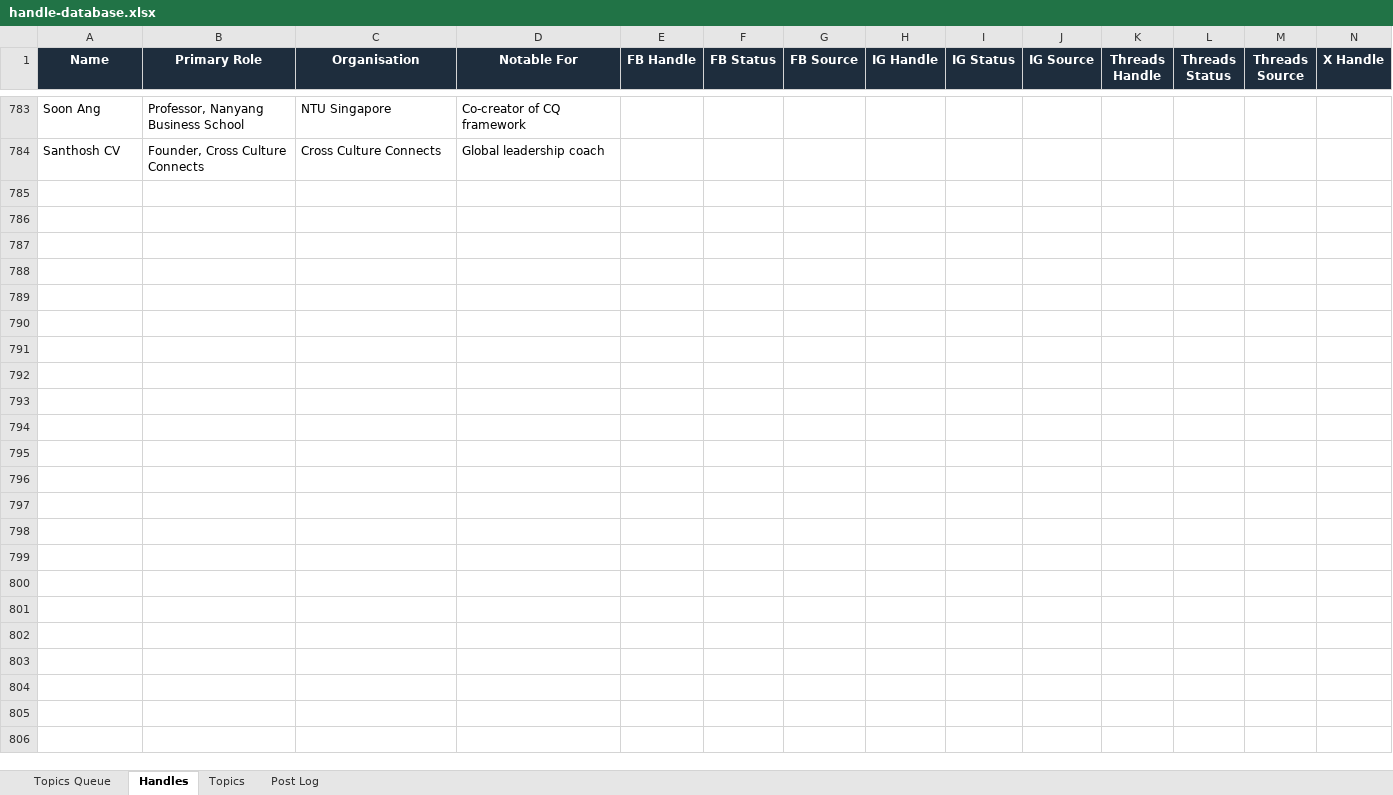
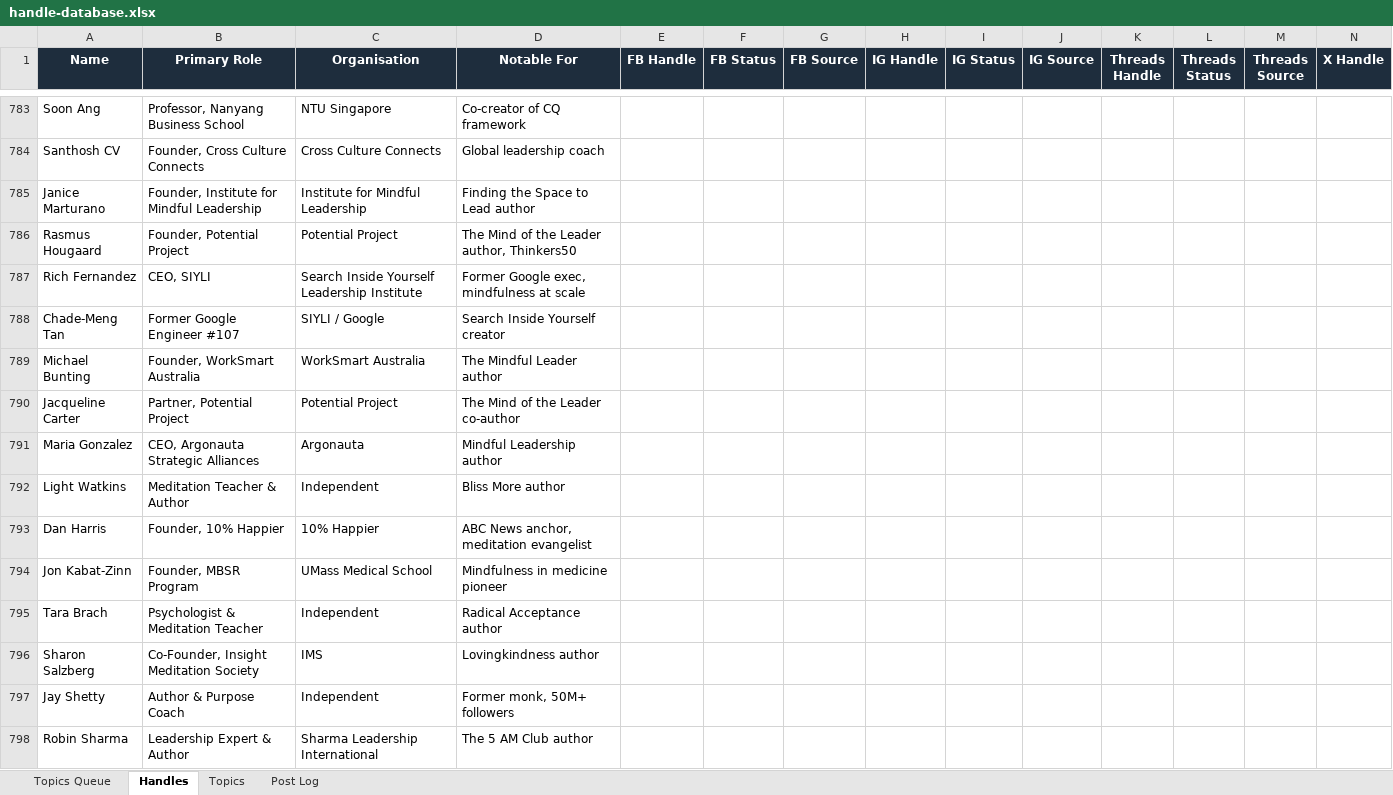
Before and after one commit to jonno-alt/social-images, an Excel workbook: data/handle-database.xlsx, sheet Handles, drawn as a sheet; only a part is shown, gaps mark what is left out; values as stored, in another font and other column widths than the file's, no borders; rows hold the shown columns only; the diff names each change by its address in the sheet, - before the commit and + after, or states it on an @@ line.

Commit message:
Update handle database — Mindful Leadership

```diff
--- a/data/handle-database.xlsx (sheet Handles)
+++ b/data/handle-database.xlsx (sheet Handles)
+row 785: Janice Marturano | Founder, Institute for Mindful Leadership | Institute for Mindful Leadership | Finding the Space to Lead author
+row 786: Rasmus Hougaard | Founder, Potential Project | Potential Project | The Mind of the Leader author, Thinkers50
+row 787: Rich Fernandez | CEO, SIYLI | Search Inside Yourself Leadership Institute | Former Google exec, mindfulness at scale
+row 788: Chade-Meng Tan | Former Google Engineer #107 | SIYLI / Google | Search Inside Yourself creator
+row 789: Michael Bunting | Founder, WorkSmart Australia | WorkSmart Australia | The Mindful Leader author
+row 790: Jacqueline Carter | Partner, Potential Project | Potential Project | The Mind of the Leader co-author
+row 791: Maria Gonzalez | CEO, Argonauta Strategic Alliances | Argonauta | Mindful Leadership author
+row 792: Light Watkins | Meditation Teacher & Author | Independent | Bliss More author
+row 793: Dan Harris | Founder, 10% Happier | 10% Happier | ABC News anchor, meditation evangelist
+row 794: Jon Kabat-Zinn | Founder, MBSR Program | UMass Medical School | Mindfulness in medicine pioneer
+row 795: Tara Brach | Psychologist & Meditation Teacher | Independent | Radical Acceptance author
+row 796: Sharon Salzberg | Co-Founder, Insight Meditation Society | IMS | Lovingkindness author
+row 797: Jay Shetty | Author & Purpose Coach | Independent | Former monk, 50M+ followers
+row 798: Robin Sharma | Leadership Expert & Author | Sharma Leadership International | The 5 AM Club author
```
Also changed, not shown: sheet Post Log, sheet Topics, sheet Topics Queue.
